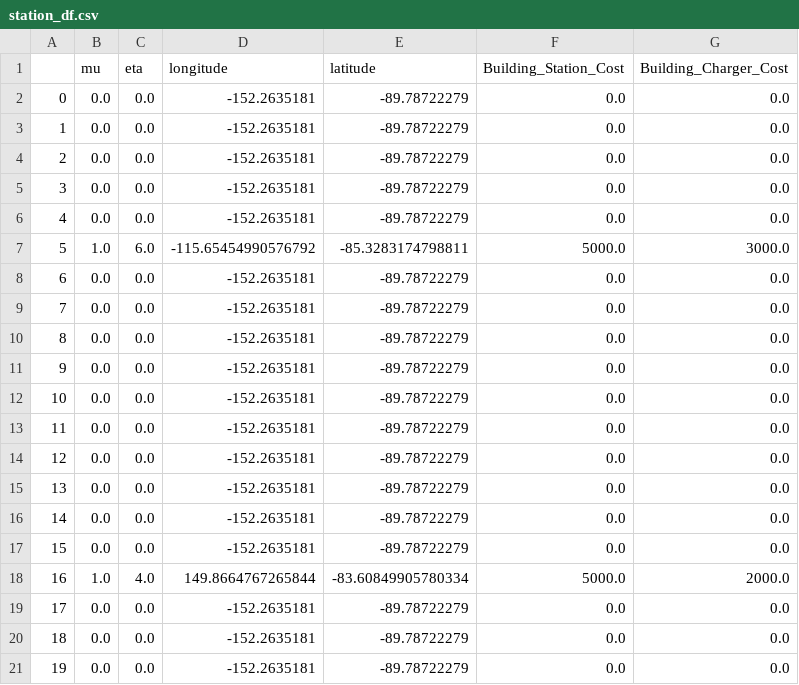
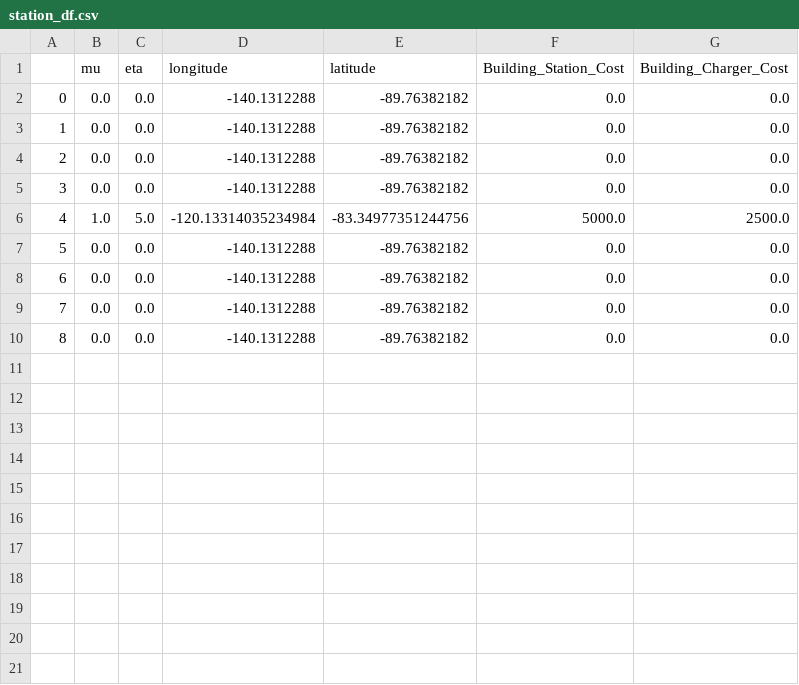
Before and after one commit to puttiwatWan/uoe-risk-and-logistics, a CSV file: assignment02/minlp_output/deterministic/20_samp_20s_seed1/station_df.csv, drawn as a sheet; removed rows and columns are numbered as before the commit, all else as after; the diff names each change by its address in the sheet, - before the commit and + after, or states it on an @@ line.

```diff
--- a/assignment02/minlp_output/deterministic/20_samp_20s_seed1/station_df.csv
+++ b/assignment02/minlp_output/deterministic/20_samp_20s_seed1/station_df.csv
-D2:D5 (longitude): -152.2635181
+D2:D5 (longitude): -140.1312288
-E2:E5 (latitude): -89.78722279
+E2:E5 (latitude): -89.76382182
-row 6: 4 | 0.0 | 0.0 | -152.2635181 | -89.78722279 | 0.0 | 0.0
@@ column A renumbered between rows 6 and 10 @@
-C6 (eta): 6.0
+C6 (eta): 5.0
-D6 (longitude): -115.65454990576792
+D6 (longitude): -120.13314035234984
-E6 (latitude): -85.3283174798811
+E6 (latitude): -83.34977351244756
-G6 (Building_Charger_Cost): 3000.0
+G6 (Building_Charger_Cost): 2500.0
-D7:D10 (longitude): -152.2635181
+D7:D10 (longitude): -140.1312288
-E7:E10 (latitude): -89.78722279
+E7:E10 (latitude): -89.76382182
-row 12: 10 | 0.0 | 0.0 | -152.2635181 | -89.78722279 | 0.0 | 0.0
-row 13: 11 | 0.0 | 0.0 | -152.2635181 | -89.78722279 | 0.0 | 0.0
-row 14: 12 | 0.0 | 0.0 | -152.2635181 | -89.78722279 | 0.0 | 0.0
-row 15: 13 | 0.0 | 0.0 | -152.2635181 | -89.78722279 | 0.0 | 0.0
-row 16: 14 | 0.0 | 0.0 | -152.2635181 | -89.78722279 | 0.0 | 0.0
-row 17: 15 | 0.0 | 0.0 | -152.2635181 | -89.78722279 | 0.0 | 0.0
-row 18: 16 | 1.0 | 4.0 | 149.8664767265844 | -83.60849905780334 | 5000.0 | 2000.0
-row 19: 17 | 0.0 | 0.0 | -152.2635181 | -89.78722279 | 0.0 | 0.0
-row 20: 18 | 0.0 | 0.0 | -152.2635181 | -89.78722279 | 0.0 | 0.0
-row 21: 19 | 0.0 | 0.0 | -152.2635181 | -89.78722279 | 0.0 | 0.0
```
Also changed, not shown: 4 other files.
